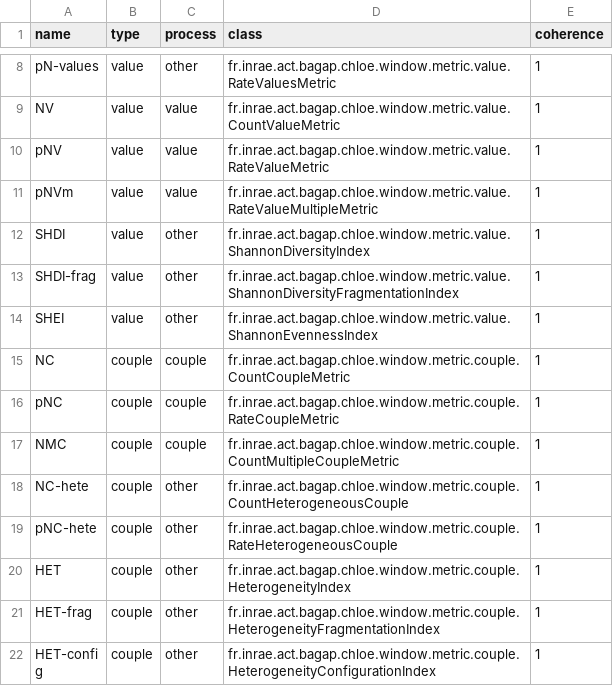
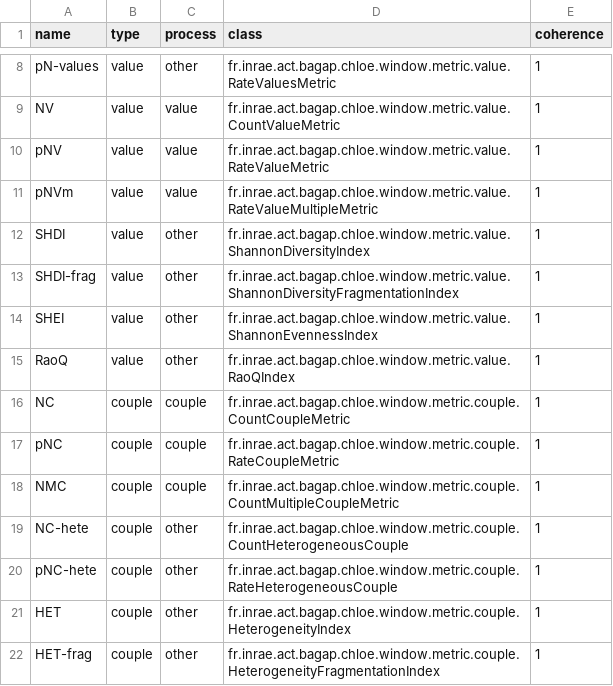
Before and after one commit to hboussard/chloe5, a CSV file: src/main/resources/fr/inrae/act/bagap/chloe/window/metric/metrics.csv, drawn as a sheet; only a part is shown, gaps mark what is left out; the shorter side is filled out with more unchanged rows.

```diff
--- a/src/main/resources/fr/inrae/act/bagap/chloe/window/metric/metrics.csv
+++ b/src/main/resources/fr/inrae/act/bagap/chloe/window/metric/metrics.csv
@@ -14,2 +14,3 @@ SHDI-frag;value;other;fr.inrae.act.bagap.chloe.window.metric.value.ShannonDivers
 SHEI;value;other;fr.inrae.act.bagap.chloe.window.metric.value.ShannonEvennessIndex;1
+RaoQ;value;other;fr.inrae.act.bagap.chloe.window.metric.value.RaoQIndex;1
 NC;couple;couple;fr.inrae.act.bagap.chloe.window.metric.couple.CountCoupleMetric;1
```
Also changed, not shown: 46 other files.
